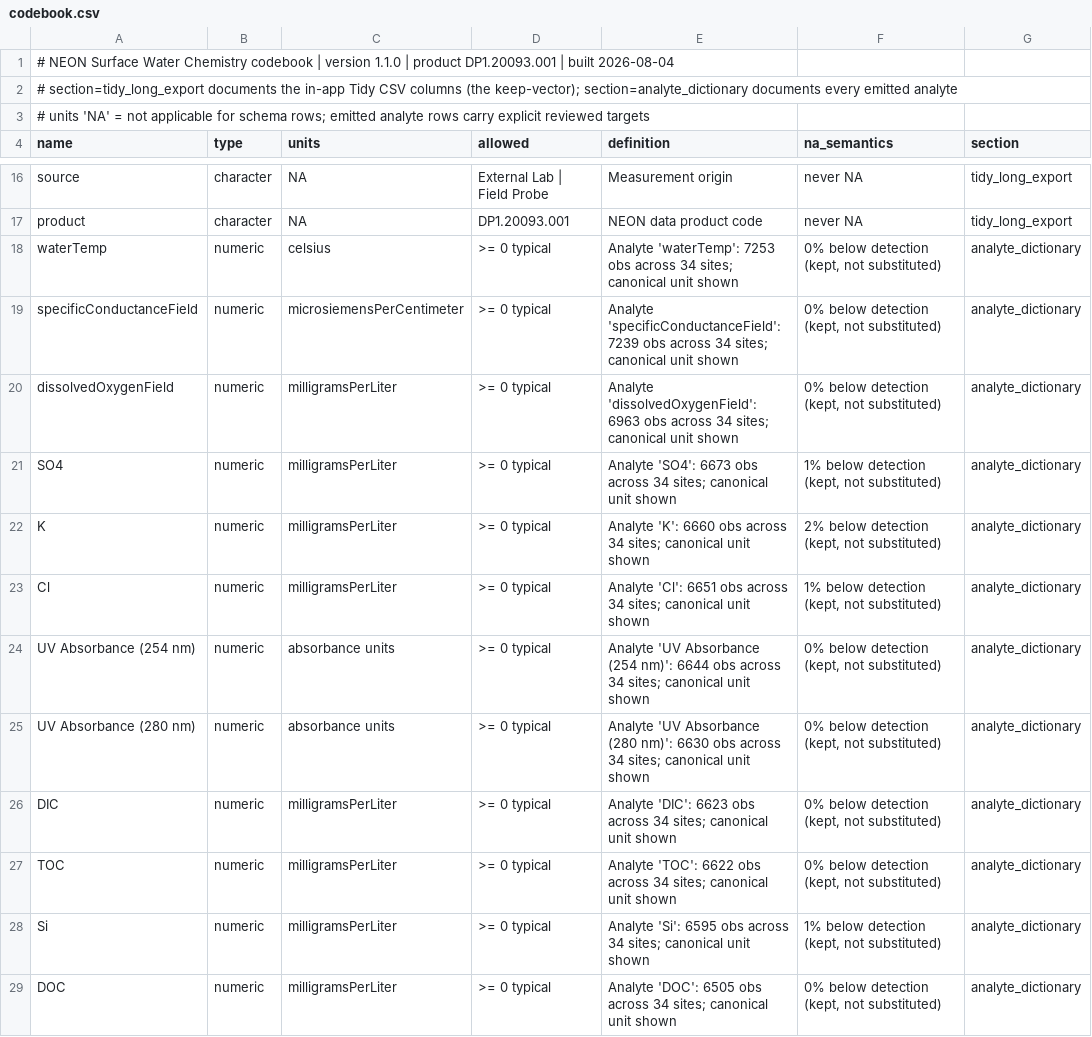
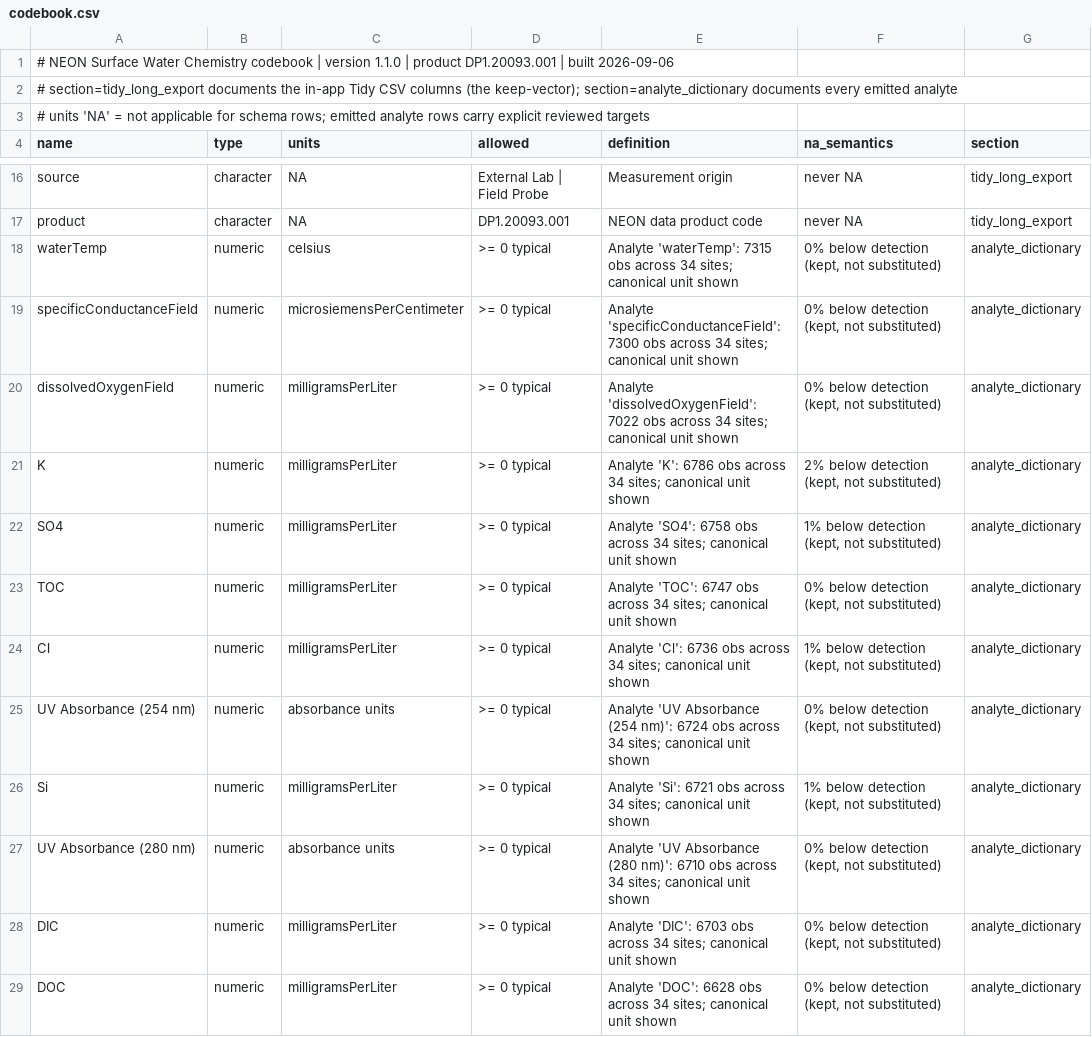
Before and after one commit to tgilbert14/NEON-WaterChemistry-Analyte-Viewer-App, a CSV file: data/codebook.csv, drawn as a sheet; only a part is shown, gaps mark what is left out; the diff covers the shown part only.

Commit message:
data: propose validated water-chemistry refresh [bot]
Produced from d446b7fd7710562559ffb0ce21cbd86f6306ef30; complete roster, non-shrink baseline, deterministic index, manifest checksums, and independent validation passed.

```diff
--- a/data/codebook.csv
+++ b/data/codebook.csv
@@ -1,2 +1,2 @@
-# NEON Surface Water Chemistry codebook | version 1.1.0 | product DP1.20093.001 | built 2026-08-04
+# NEON Surface Water Chemistry codebook | version 1.1.0 | product DP1.20093.001 | built 2026-09-06
 # section=tidy_long_export documents the in-app Tidy CSV columns (the keep-vector); section=analyte_dictionary documents every emitted analyte
@@ -17,13 +17,13 @@
 "product","character","NA","DP1.20093.001","NEON data product code","never NA","tidy_long_export"
-"waterTemp","numeric","celsius",">= 0 typical","Analyte 'waterTemp': 7253 obs across 34 sites; canonical unit shown","0% below detection (kept, not substituted)","analyte_dictionary"
-"specificConductanceField","numeric","microsiemensPerCentimeter",">= 0 typical","Analyte 'specificConductanceField': 7239 obs across 34 sites; canonical unit shown","0% below detection (kept, not substituted)","analyte_dictionary"
-"dissolvedOxygenField","numeric","milligramsPerLiter",">= 0 typical","Analyte 'dissolvedOxygenField': 6963 obs across 34 sites; canonical unit shown","0% below detection (kept, not substituted)","analyte_dictionary"
-"SO4","numeric","milligramsPerLiter",">= 0 typical","Analyte 'SO4': 6673 obs across 34 sites; canonical unit shown","1% below detection (kept, not substituted)","analyte_dictionary"
-"K","numeric","milligramsPerLiter",">= 0 typical","Analyte 'K': 6660 obs across 34 sites; canonical unit shown","2% below detection (kept, not substituted)","analyte_dictionary"
-"Cl","numeric","milligramsPerLiter",">= 0 typical","Analyte 'Cl': 6651 obs across 34 sites; canonical unit shown","1% below detection (kept, not substituted)","analyte_dictionary"
-"UV Absorbance (254 nm)","numeric","absorbance units",">= 0 typical","Analyte 'UV Absorbance (254 nm)': 6644 obs across 34 sites; canonical unit shown","0% below detection (kept, not substituted)","analyte_dictionary"
-"UV Absorbance (280 nm)","numeric","absorbance units",">= 0 typical","Analyte 'UV Absorbance (280 nm)': 6630 obs across 34 sites; canonical unit shown","0% below detection (kept, not substituted)","analyte_dictionary"
-"DIC","numeric","milligramsPerLiter",">= 0 typical","Analyte 'DIC': 6623 obs across 34 sites; canonical unit shown","0% below detection (kept, not substituted)","analyte_dictionary"
-"TOC","numeric","milligramsPerLiter",">= 0 typical","Analyte 'TOC': 6622 obs across 34 sites; canonical unit shown","0% below detection (kept, not substituted)","analyte_dictionary"
-"Si","numeric","milligramsPerLiter",">= 0 typical","Analyte 'Si': 6595 obs across 34 sites; canonical unit shown","1% below detection (kept, not substituted)","analyte_dictionary"
-"DOC","numeric","milligramsPerLiter",">= 0 typical","Analyte 'DOC': 6505 obs across 34 sites; canonical unit shown","0% below detection (kept, not substituted)","analyte_dictionary"
+"waterTemp","numeric","celsius",">= 0 typical","Analyte 'waterTemp': 7315 obs across 34 sites; canonical unit shown","0% below detection (kept, not substituted)","analyte_dictionary"
+"specificConductanceField","numeric","microsiemensPerCentimeter",">= 0 typical","Analyte 'specificConductanceField': 7300 obs across 34 sites; canonical unit shown","0% below detection (kept, not substituted)","analyte_dictionary"
+"dissolvedOxygenField","numeric","milligramsPerLiter",">= 0 typical","Analyte 'dissolvedOxygenField': 7022 obs across 34 sites; canonical unit shown","0% below detection (kept, not substituted)","analyte_dictionary"
+"K","numeric","milligramsPerLiter",">= 0 typical","Analyte 'K': 6786 obs across 34 sites; canonical unit shown","2% below detection (kept, not substituted)","analyte_dictionary"
+"SO4","numeric","milligramsPerLiter",">= 0 typical","Analyte 'SO4': 6758 obs across 34 sites; canonical unit shown","1% below detection (kept, not substituted)","analyte_dictionary"
+"TOC","numeric","milligramsPerLiter",">= 0 typical","Analyte 'TOC': 6747 obs across 34 sites; canonical unit shown","0% below detection (kept, not substituted)","analyte_dictionary"
+"Cl","numeric","milligramsPerLiter",">= 0 typical","Analyte 'Cl': 6736 obs across 34 sites; canonical unit shown","1% below detection (kept, not substituted)","analyte_dictionary"
+"UV Absorbance (254 nm)","numeric","absorbance units",">= 0 typical","Analyte 'UV Absorbance (254 nm)': 6724 obs across 34 sites; canonical unit shown","0% below detection (kept, not substituted)","analyte_dictionary"
+"Si","numeric","milligramsPerLiter",">= 0 typical","Analyte 'Si': 6721 obs across 34 sites; canonical unit shown","1% below detection (kept, not substituted)","analyte_dictionary"
+"UV Absorbance (280 nm)","numeric","absorbance units",">= 0 typical","Analyte 'UV Absorbance (280 nm)': 6710 obs across 34 sites; canonical unit shown","0% below detection (kept, not substituted)","analyte_dictionary"
+"DIC","numeric","milligramsPerLiter",">= 0 typical","Analyte 'DIC': 6703 obs across 34 sites; canonical unit shown","0% below detection (kept, not substituted)","analyte_dictionary"
+"DOC","numeric","milligramsPerLiter",">= 0 typical","Analyte 'DOC': 6628 obs across 34 sites; canonical unit shown","0% below detection (kept, not substituted)","analyte_dictionary"
```
Also changed, not shown: 2 added rows, 2 removed rows and 21 edited cells elsewhere in this file, 3 other files.
